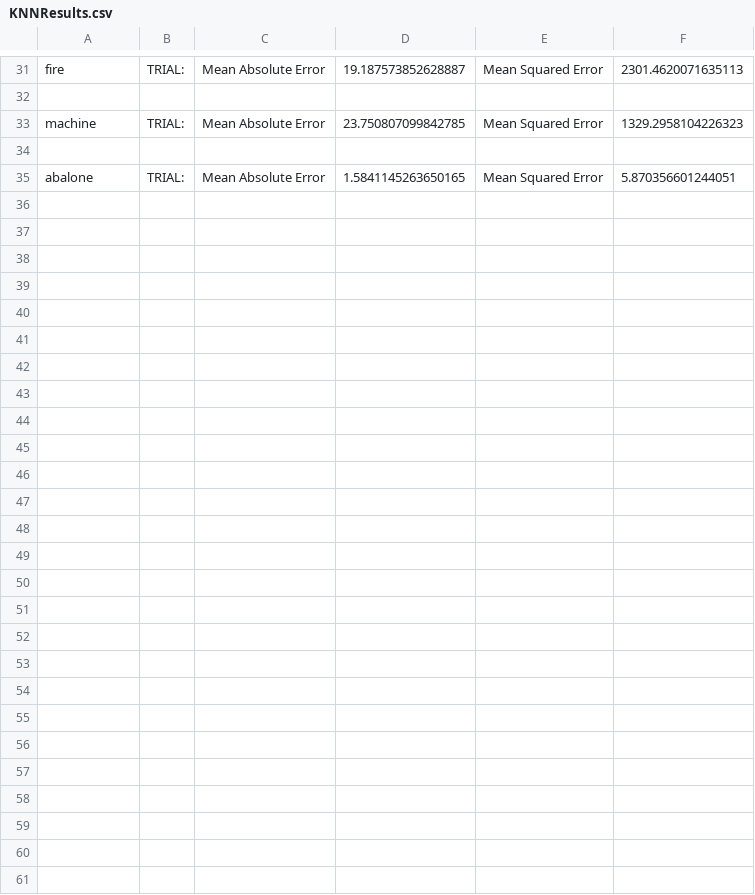
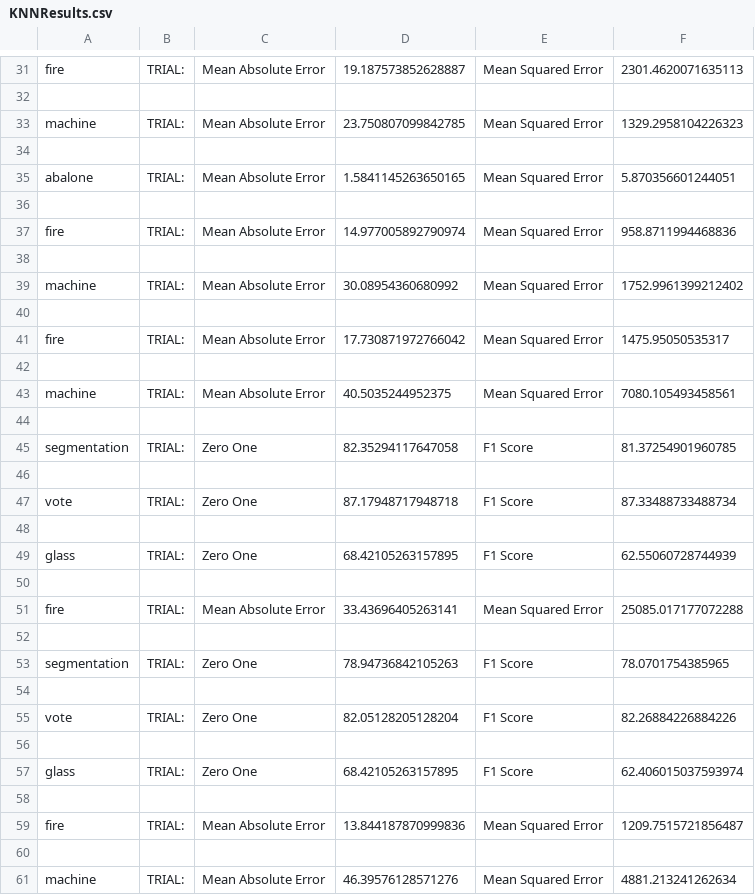
Before and after one commit to Stonen2/MachineLearning, a CSV file: Project 2/KNNResults.csv, drawn as a sheet; only a part is shown, gaps mark what is left out; the diff names each change by its address in the sheet, - before the commit and + after, or states it on an @@ line.

```diff
--- a/Project 2/KNNResults.csv
+++ b/Project 2/KNNResults.csv
+row 36: (empty)
+row 37: fire | TRIAL: | Mean Absolute Error | 14.977005892790974 | Mean Squared Error | 958.8711994468836
+row 38: (empty)
+row 39: machine | TRIAL: | Mean Absolute Error | 30.08954360680992 | Mean Squared Error | 1752.9961399212402
+row 40: (empty)
+row 41: fire | TRIAL: | Mean Absolute Error | 17.730871972766042 | Mean Squared Error | 1475.95050535317
+row 42: (empty)
+row 43: machine | TRIAL: | Mean Absolute Error | 40.5035244952375 | Mean Squared Error | 7080.105493458561
+row 44: (empty)
+row 45: segmentation | TRIAL: | Zero One | 82.35294117647058 | F1 Score | 81.37254901960785
+row 46: (empty)
+row 47: vote | TRIAL: | Zero One | 87.17948717948718 | F1 Score | 87.33488733488734
+row 48: (empty)
+row 49: glass | TRIAL: | Zero One | 68.42105263157895 | F1 Score | 62.55060728744939
+row 50: (empty)
+row 51: fire | TRIAL: | Mean Absolute Error | 33.43696405263141 | Mean Squared Error | 25085.017177072288
+row 52: (empty)
+row 53: segmentation | TRIAL: | Zero One | 78.94736842105263 | F1 Score | 78.0701754385965
+row 54: (empty)
+row 55: vote | TRIAL: | Zero One | 82.05128205128204 | F1 Score | 82.26884226884226
+row 56: (empty)
+row 57: glass | TRIAL: | Zero One | 68.42105263157895 | F1 Score | 62.406015037593974
+row 58: (empty)
+row 59: fire | TRIAL: | Mean Absolute Error | 13.844187870999836 | Mean Squared Error | 1209.7515721856487
+row 60: (empty)
+row 61: machine | TRIAL: | Mean Absolute Error | 46.39576128571276 | Mean Squared Error | 4881.213241262634
```
Also changed, not shown: 2 other files.
